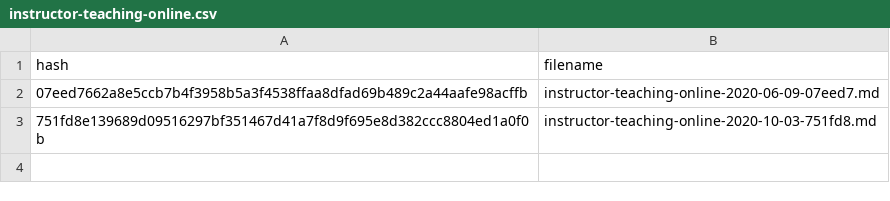
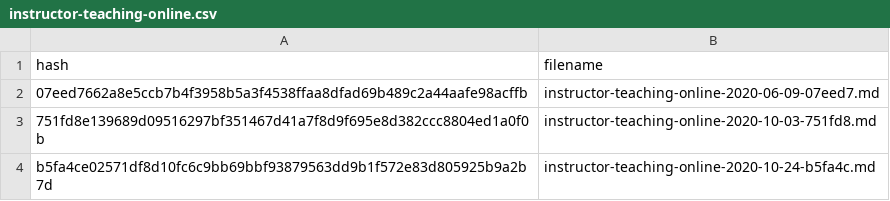
Before and after one commit to naganeayu/assessment-archives, a CSV file: cache/instructor-teaching-online.csv, drawn as a sheet; the diff names each change by its address in the sheet, - before the commit and + after, or states it on an @@ line.

```diff
--- a/cache/instructor-teaching-online.csv
+++ b/cache/instructor-teaching-online.csv
+row 4: b5fa4ce02571df8d10fc6c9bb69bbf93879563dd9b1f572e83d805925b9a2b7d | instructor-teaching-online-2020-10-24-b5fa4c.md
```
Also changed, not shown: 1 other file.
